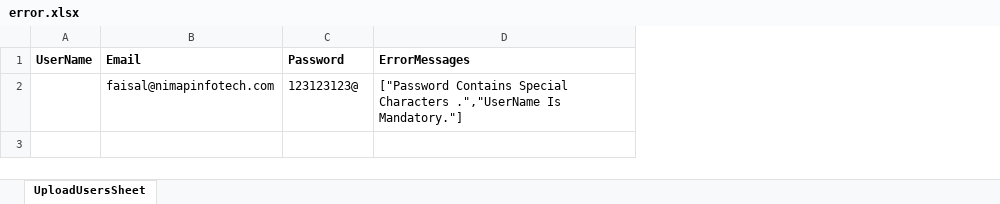
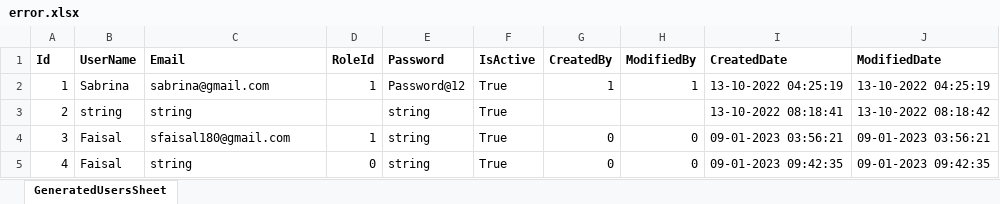
Before and after one commit to sFasial/TheCompleteProject, an Excel workbook: TheCompleteProject.Api/wwwroot/TestingFiles/error.xlsx, sheet GeneratedUsersSheet, drawn as a sheet; values as stored, in another font and other column widths than the file's, no borders; removed rows and columns are numbered as before the commit, all else as after; the diff names each change by its address in the sheet, - before the commit and + after, or states it on an @@ line.

Commit message:
Updated Name Spaces

```diff
--- a/TheCompleteProject.Api/wwwroot/TestingFiles/error.xlsx (sheet GeneratedUsersSheet)
+++ b/TheCompleteProject.Api/wwwroot/TestingFiles/error.xlsx (sheet GeneratedUsersSheet)
-sheet tab: UploadUsersSheet
+sheet tab: GeneratedUsersSheet
+column A (Id), empty
+column D (RoleId), empty
-column D (ErrorMessages), empty
+column F (IsActive), empty
+column G (CreatedBy), empty
+column H (ModifiedBy), empty
+column I (CreatedDate), empty
+column J (ModifiedDate), empty
-row 2:  | faisal@nimapinfotech.com | 123123123@ | ["Password Contains Special Characters .","UserName Is Mandatory."]
+row 2: 1 | Sabrina | sabrina@gmail.com | 1 | Password@12 | True | 1 | 1 | 13-10-2022 04:25:19 | 13-10-2022 04:25:19
+row 3: 2 | string | string |  | string | True |  |  | 13-10-2022 08:18:41 | 13-10-2022 08:18:42
+row 4: 3 | Faisal | sfaisal180@gmail.com | 1 | string | True | 0 | 0 | 09-01-2023 03:56:21 | 09-01-2023 03:56:21
+row 5: 4 | Faisal | string | 0 | string | True | 0 | 0 | 09-01-2023 09:42:35 | 09-01-2023 09:42:35
```
Also changed, not shown: 8 other files.
